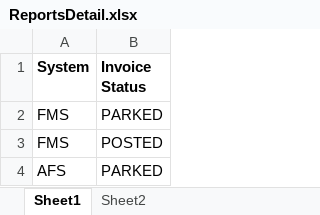
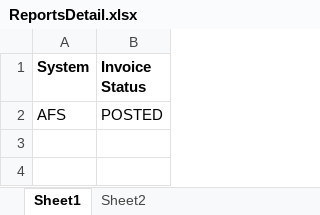
Before and after one commit to CarlosCortez23/Luxottica, an Excel workbook: EssilorLuxottica Projects/LUX - 01 - Load Vendor Open Item/Data/ReportsDetail.xlsx, sheet Sheet1, drawn as a sheet; values as stored, in another font and other column widths than the file's, no borders; removed rows and columns are numbered as before the commit, all else as after; the diff names each change by its address in the sheet, - before the commit and + after, or states it on an @@ line.

```diff
--- a/EssilorLuxottica Projects/LUX - 01 - Load Vendor Open Item/Data/ReportsDetail.xlsx (sheet Sheet1)
+++ b/EssilorLuxottica Projects/LUX - 01 - Load Vendor Open Item/Data/ReportsDetail.xlsx (sheet Sheet1)
-row 2: FMS | PARKED
-row 3: FMS | POSTED
-B2 (Invoice Status): PARKED
+B2 (Invoice Status): POSTED
```
Also changed, not shown: sheet Sheet2.
